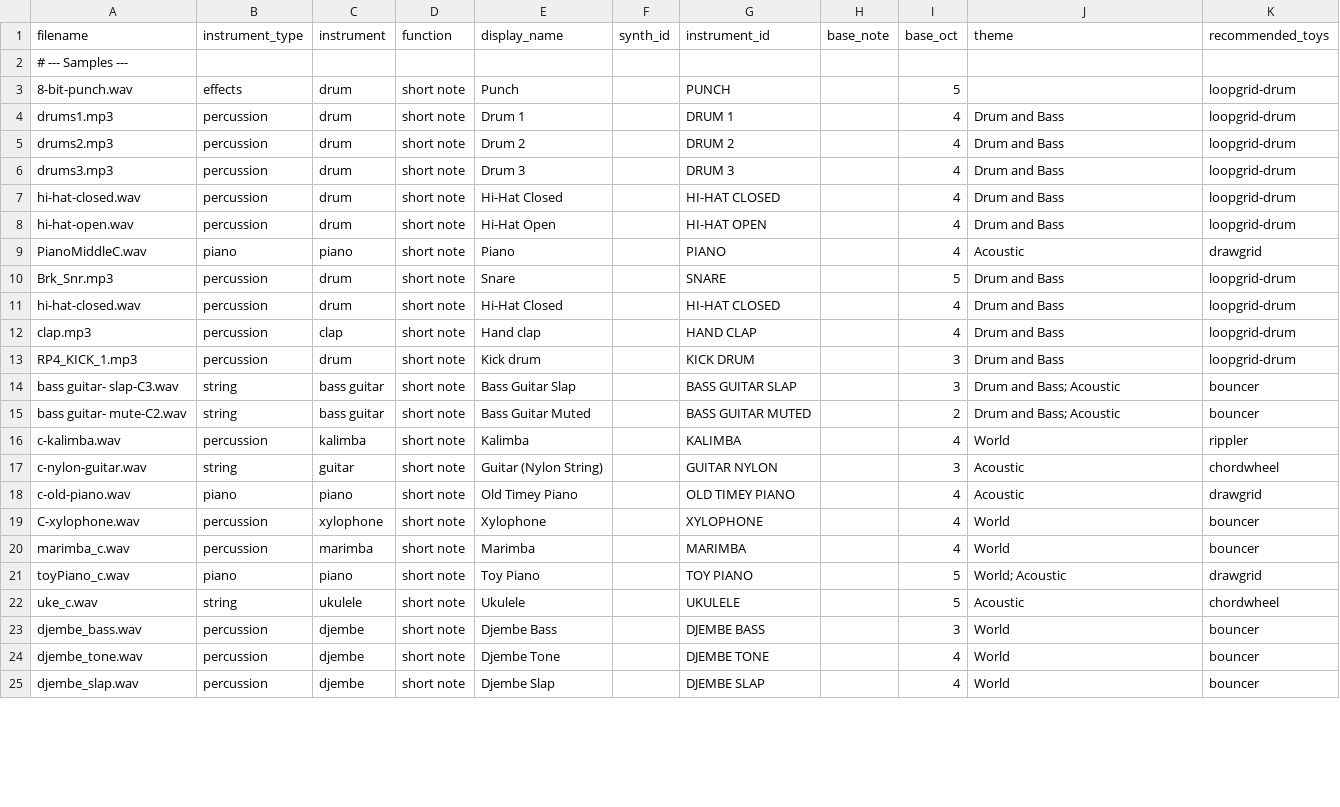
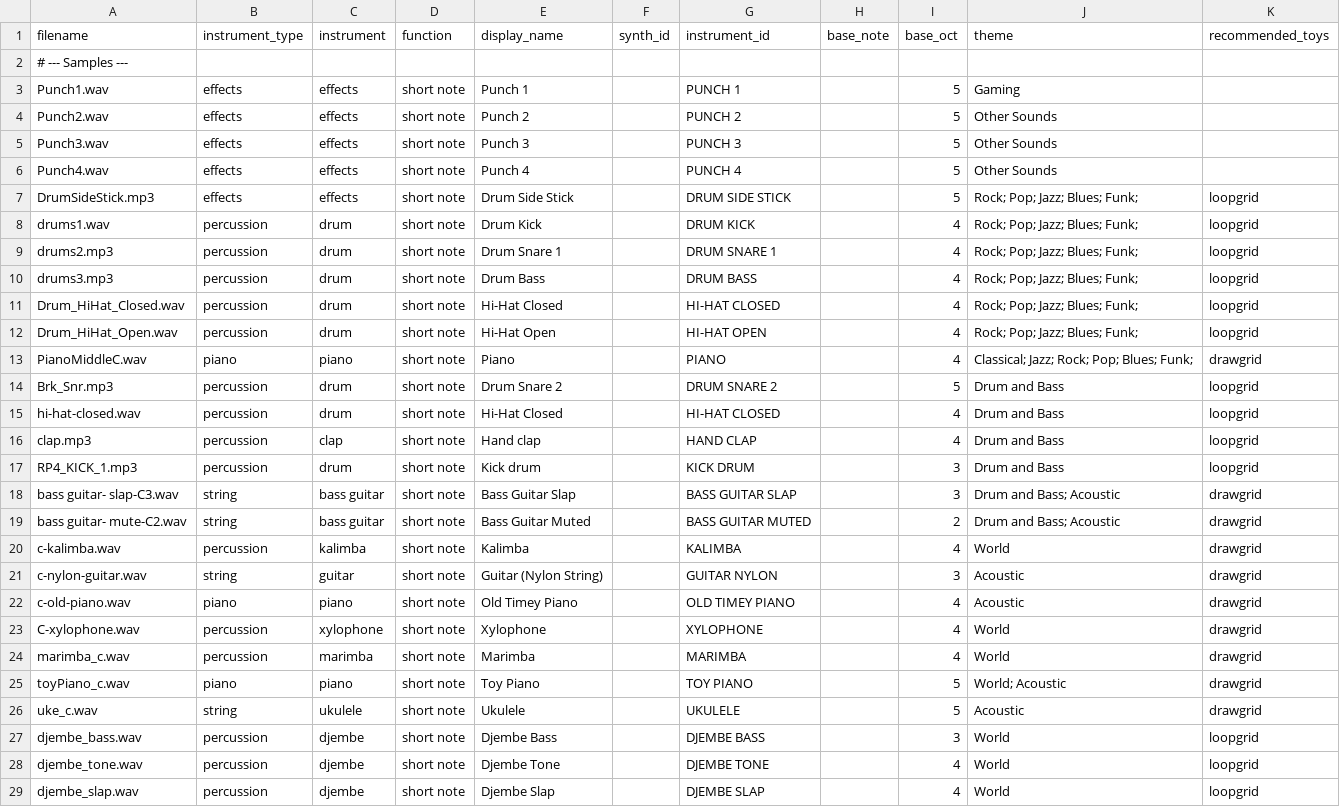
Before and after one commit to Russ-Earwaker/music-toy.github.io, a CSV file: samples.csv, drawn as a sheet; only a part is shown; the diff covers the shown part only.

```diff
--- a/samples.csv
+++ b/samples.csv
@@ -2,24 +2,28 @@
 # --- Samples ---,,,,,,,,,,
-8-bit-punch.wav,effects,drum,short note,Punch,,PUNCH,,5,,loopgrid-drum
-drums1.mp3,percussion,drum,short note,Drum 1,,DRUM 1,,4,Drum and Bass,loopgrid-drum
-drums2.mp3,percussion,drum,short note,Drum 2,,DRUM 2,,4,Drum and Bass,loopgrid-drum
-drums3.mp3,percussion,drum,short note,Drum 3,,DRUM 3,,4,Drum and Bass,loopgrid-drum
-hi-hat-closed.wav,percussion,drum,short note,Hi-Hat Closed,,HI-HAT CLOSED,,4,Drum and Bass,loopgrid-drum
-hi-hat-open.wav,percussion,drum,short note,Hi-Hat Open,,HI-HAT OPEN,,4,Drum and Bass,loopgrid-drum
-PianoMiddleC.wav,piano,piano,short note,Piano,,PIANO,,4,Acoustic,drawgrid
-Brk_Snr.mp3,percussion,drum,short note,Snare,,SNARE,,5,Drum and Bass,loopgrid-drum
-hi-hat-closed.wav,percussion,drum,short note,Hi-Hat Closed,,HI-HAT CLOSED,,4,Drum and Bass,loopgrid-drum
-clap.mp3,percussion,clap,short note,Hand clap,,HAND CLAP,,4,Drum and Bass,loopgrid-drum
-RP4_KICK_1.mp3,percussion,drum,short note,Kick drum,,KICK DRUM,,3,Drum and Bass,loopgrid-drum
-bass guitar- slap-C3.wav,string,bass guitar,short note,Bass Guitar Slap,,BASS GUITAR SLAP,,3,Drum and Bass; Acoustic,bouncer
-bass guitar- mute-C2.wav,string,bass guitar,short note,Bass Guitar Muted,,BASS GUITAR MUTED,,2,Drum and Bass; Acoustic,bouncer
-c-kalimba.wav,percussion,kalimba,short note,Kalimba,,KALIMBA,,4,World,rippler
-c-nylon-guitar.wav,string,guitar,short note,Guitar (Nylon String),,GUITAR NYLON,,3,Acoustic,chordwheel
+Punch1.wav,effects,effects,short note,Punch 1,,PUNCH 1,,5,Gaming,
+Punch2.wav,effects,effects,short note,Punch 2,,PUNCH 2,,5,Other Sounds,
+Punch3.wav,effects,effects,short note,Punch 3,,PUNCH 3,,5,Other Sounds,
+Punch4.wav,effects,effects,short note,Punch 4,,PUNCH 4,,5,Other Sounds,
+DrumSideStick.mp3,effects,effects,short note,Drum Side Stick,,DRUM SIDE STICK ,,5,Rock; Pop; Jazz; Blues; Funk; ,loopgrid
+drums1.wav,percussion,drum,short note,Drum Kick,,DRUM KICK,,4,Rock; Pop; Jazz; Blues; Funk; ,loopgrid
+drums2.mp3,percussion,drum,short note,Drum Snare 1,,DRUM SNARE 1, ,4,Rock; Pop; Jazz; Blues; Funk; ,loopgrid
+drums3.mp3,percussion,drum,short note,Drum Bass,,DRUM BASS,,4,Rock; Pop; Jazz; Blues; Funk; ,loopgrid
+Drum_HiHat_Closed.wav,percussion,drum,short note,Hi-Hat Closed,,HI-HAT CLOSED,,4,Rock; Pop; Jazz; Blues; Funk; ,loopgrid
+Drum_HiHat_Open.wav,percussion,drum,short note,Hi-Hat Open,,HI-HAT OPEN,,4,Rock; Pop; Jazz; Blues; Funk; ,loopgrid
+PianoMiddleC.wav,piano,piano,short note,Piano,,PIANO,,4,Classical; Jazz; Rock; Pop; Blues; Funk; ,drawgrid
+Brk_Snr.mp3,percussion,drum,short note,Drum Snare 2,,DRUM SNARE 2,,5,Drum and Bass,loopgrid
+hi-hat-closed.wav,percussion,drum,short note,Hi-Hat Closed,,HI-HAT CLOSED,,4,Drum and Bass,loopgrid
+clap.mp3,percussion,clap,short note,Hand clap,,HAND CLAP,,4,Drum and Bass,loopgrid
+RP4_KICK_1.mp3,percussion,drum,short note,Kick drum,,KICK DRUM,,3,Drum and Bass,loopgrid
+bass guitar- slap-C3.wav,string,bass guitar,short note,Bass Guitar Slap,,BASS GUITAR SLAP,,3,Drum and Bass; Acoustic,drawgrid
+bass guitar- mute-C2.wav,string,bass guitar,short note,Bass Guitar Muted,,BASS GUITAR MUTED,,2,Drum and Bass; Acoustic,drawgrid
+c-kalimba.wav,percussion,kalimba,short note,Kalimba,,KALIMBA,,4,World,drawgrid
+c-nylon-guitar.wav,string,guitar,short note,Guitar (Nylon String),,GUITAR NYLON,,3,Acoustic,drawgrid
 c-old-piano.wav,piano,piano,short note,Old Timey Piano,,OLD TIMEY PIANO,,4,Acoustic,drawgrid
-C-xylophone.wav,percussion,xylophone,short note,Xylophone,,XYLOPHONE,,4,World,bouncer
-marimba_c.wav,percussion,marimba,short note,Marimba,,MARIMBA,,4,World,bouncer
+C-xylophone.wav,percussion,xylophone,short note,Xylophone,,XYLOPHONE,,4,World,drawgrid
+marimba_c.wav,percussion,marimba,short note,Marimba,,MARIMBA,,4,World,drawgrid
 toyPiano_c.wav,piano,piano,short note,Toy Piano,,TOY PIANO,,5,World; Acoustic,drawgrid
-uke_c.wav,string,ukulele,short note,Ukulele,,UKULELE,,5,Acoustic,chordwheel
-djembe_bass.wav,percussion,djembe,short note,Djembe Bass,,DJEMBE BASS,,3,World,bouncer
-djembe_tone.wav,percussion,djembe,short note,Djembe Tone,,DJEMBE TONE,,4,World,bouncer
-djembe_slap.wav,percussion,djembe,short note,Djembe Slap,,DJEMBE SLAP,,4,World,bouncer
+uke_c.wav,string,ukulele,short note,Ukulele,,UKULELE,,5,Acoustic,drawgrid
+djembe_bass.wav,percussion,djembe,short note,Djembe Bass,,DJEMBE BASS,,3,World,loopgrid
+djembe_tone.wav,percussion,djembe,short note,Djembe Tone,,DJEMBE TONE,,4,World,loopgrid
+djembe_slap.wav,percussion,djembe,short note,Djembe Slap,,DJEMBE SLAP,,4,World,loopgrid
```
Also changed, not shown: 1 removed row and 27 edited cells elsewhere in this file, 14 other files.
